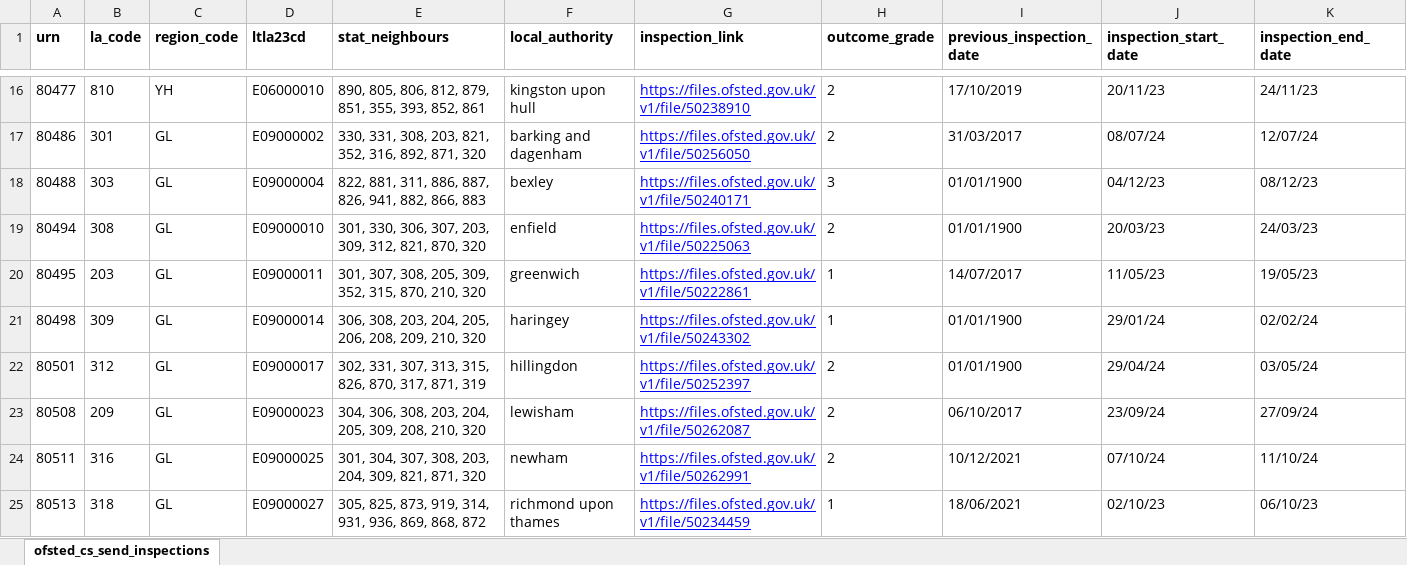
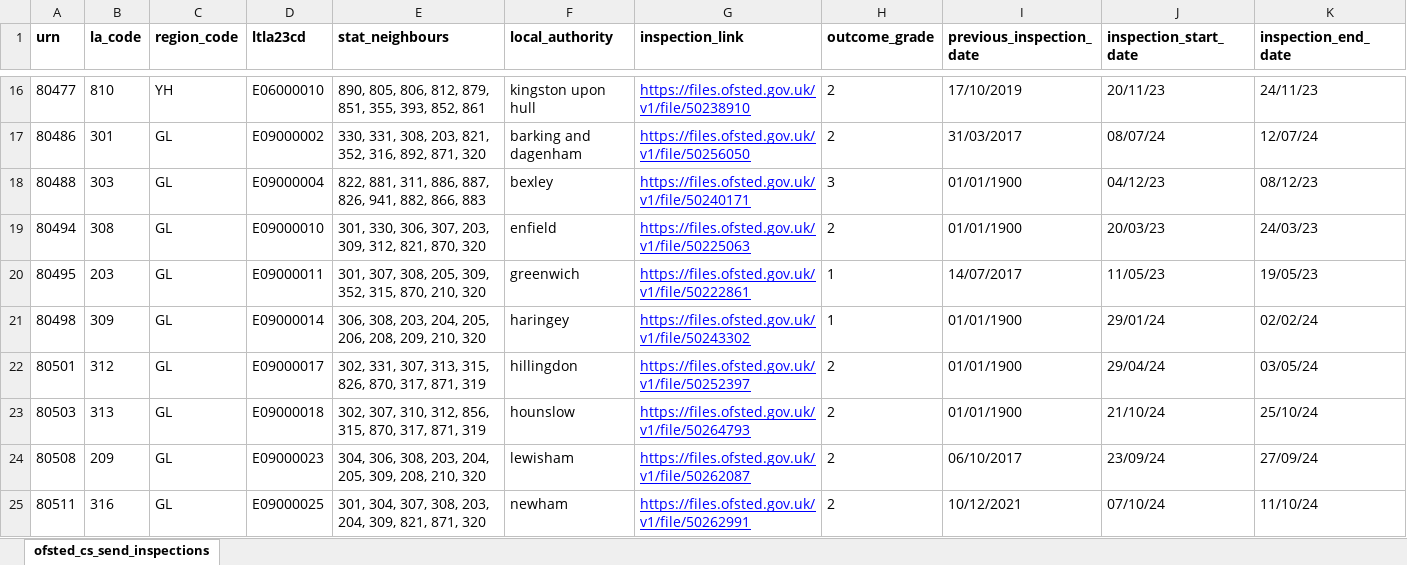
Before and after one commit to data-to-insight/ofsted-send-scrape-tool, an Excel workbook: ofsted_childrens_services_send_overview.xlsx, sheet ofsted_cs_send_inspections, drawn as a sheet; only a part is shown, gaps mark what is left out; the shorter side is filled out with more unchanged rows; values as stored, in another font and other column widths than the file's, no borders; rows hold the shown columns only; the diff names each change by its address in the sheet, - before the commit and + after, or states it on an @@ line.

Commit message:
Data refresh 231224

```diff
--- a/ofsted_childrens_services_send_overview.xlsx (sheet ofsted_cs_send_inspections)
+++ b/ofsted_childrens_services_send_overview.xlsx (sheet ofsted_cs_send_inspections)
+row 23: 80503 | 313 | GL | E09000018 | 302, 307, 310, 312, 856, 315, 870, 317, 871, 319 | hounslow | https://files.ofsted.gov.uk/v1/file/50264793 | 2 | 01/01/1900 | 21/10/24 | 25/10/24
```
Also changed, not shown: 2 other files.
